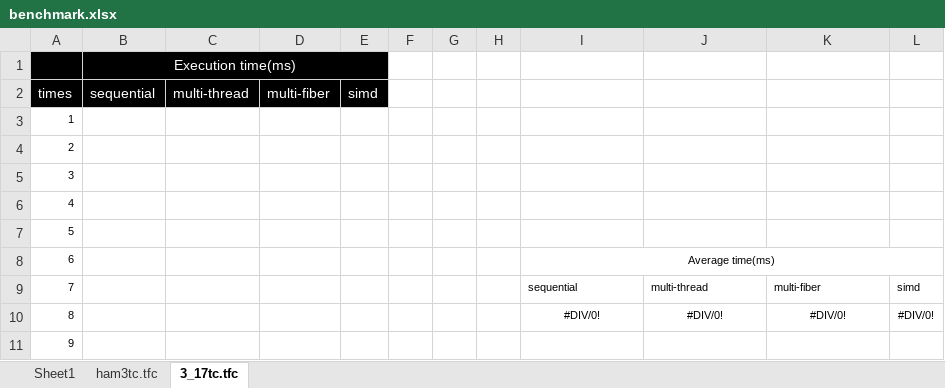
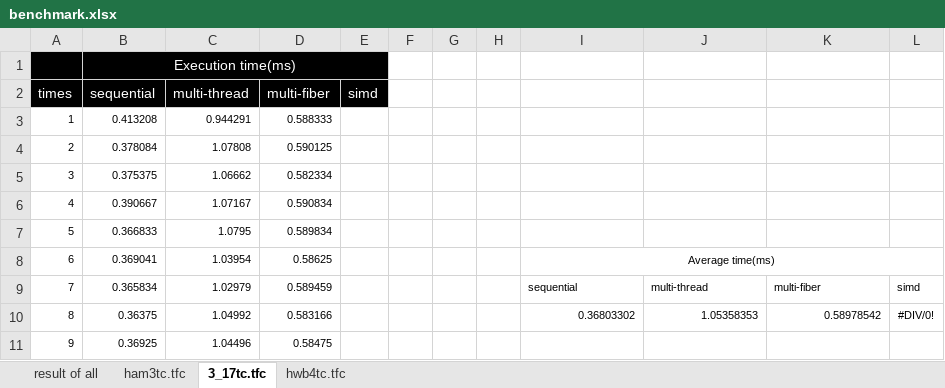
Before and after one commit to uj151133/my_quantum_simulator_with_gpu, an Excel workbook: data/benchmark.xlsx, sheet 3_17tc.tfc, drawn as a sheet; only a part is shown; values as stored, in another font and other column widths than the file's, no borders; table styles not drawn; the diff covers the shown part only; the diff names each change by its address in the sheet, - before the commit and + after, or states it on an @@ line.

```diff
--- a/data/benchmark.xlsx (sheet 3_17tc.tfc)
+++ b/data/benchmark.xlsx (sheet 3_17tc.tfc)
-sheet tab: Sheet1
+sheet tab: result of all
+sheet tab: hwb4tc.tfc
-B3 (sequential): (empty)
+B3 (sequential): 0.413208
-C3 (multi-thread): (empty)
+C3 (multi-thread): 0.944291
-D3 (multi-fiber): (empty)
+D3 (multi-fiber): 0.588333
-B4 (sequential): (empty)
+B4 (sequential): 0.378084
-C4 (multi-thread): (empty)
+C4 (multi-thread): 1.07808
-D4 (multi-fiber): (empty)
+D4 (multi-fiber): 0.590125
-B5 (sequential): (empty)
+B5 (sequential): 0.375375
-C5 (multi-thread): (empty)
+C5 (multi-thread): 1.06662
-D5 (multi-fiber): (empty)
+D5 (multi-fiber): 0.582334
-B6 (sequential): (empty)
+B6 (sequential): 0.390667
-C6 (multi-thread): (empty)
+C6 (multi-thread): 1.07167
-D6 (multi-fiber): (empty)
+D6 (multi-fiber): 0.590834
-B7 (sequential): (empty)
+B7 (sequential): 0.366833
-C7 (multi-thread): (empty)
+C7 (multi-thread): 1.0795
-D7 (multi-fiber): (empty)
+D7 (multi-fiber): 0.589834
-B8 (sequential): (empty)
+B8 (sequential): 0.369041
-C8 (multi-thread): (empty)
+C8 (multi-thread): 1.03954
-D8 (multi-fiber): (empty)
+D8 (multi-fiber): 0.58625
-B9 (sequential): (empty)
+B9 (sequential): 0.365834
-C9 (multi-thread): (empty)
+C9 (multi-thread): 1.02979
-D9 (multi-fiber): (empty)
+D9 (multi-fiber): 0.589459
-B10 (sequential): (empty)
+B10 (sequential): 0.36375
-C10 (multi-thread): (empty)
+C10 (multi-thread): 1.04992
-D10 (multi-fiber): (empty)
+D10 (multi-fiber): 0.583166
-I10: #DIV/0!
+I10: 0.36803302
-I10:K10 alignment: center
+I10:K10 alignment: right
-J10: #DIV/0!
+J10: 1.05358353
-K10: #DIV/0!
+K10: 0.58978542
-B11 (sequential): (empty)
+B11 (sequential): 0.36925
-C11 (multi-thread): (empty)
+C11 (multi-thread): 1.04496
-D11 (multi-fiber): (empty)
+D11 (multi-fiber): 0.58475
```
Also changed, not shown: 273 edited cells elsewhere in this sheet, sheet result of all, 5 other files.
